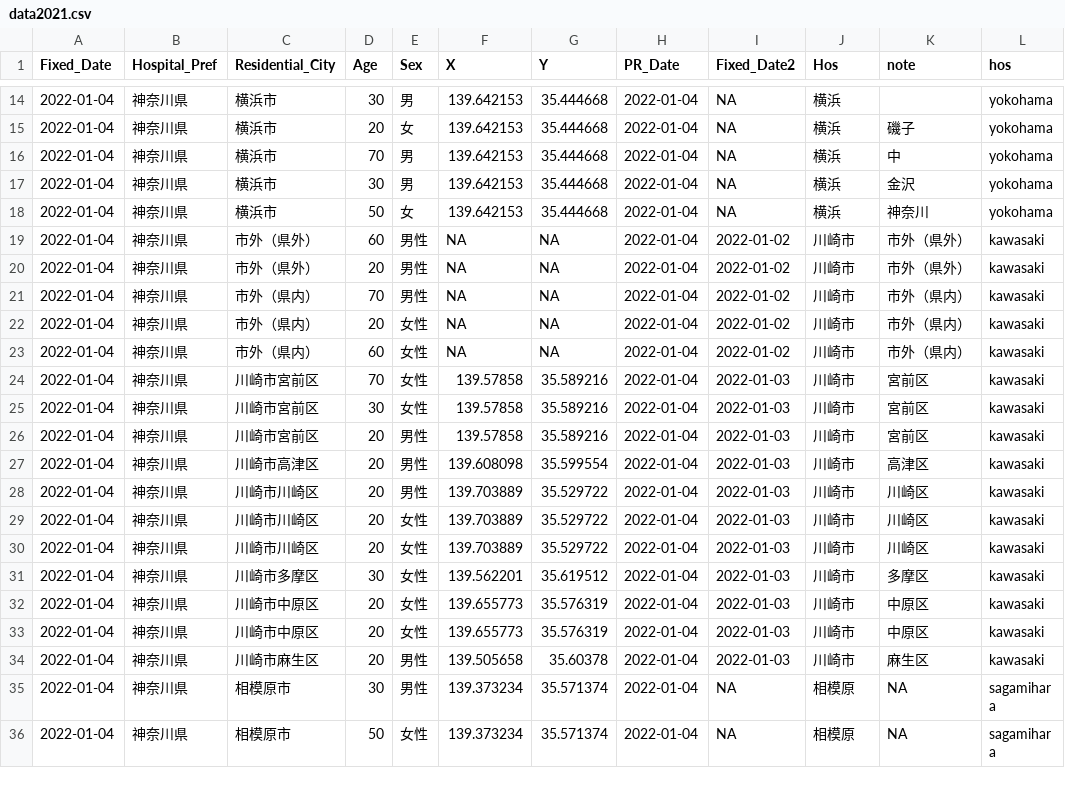
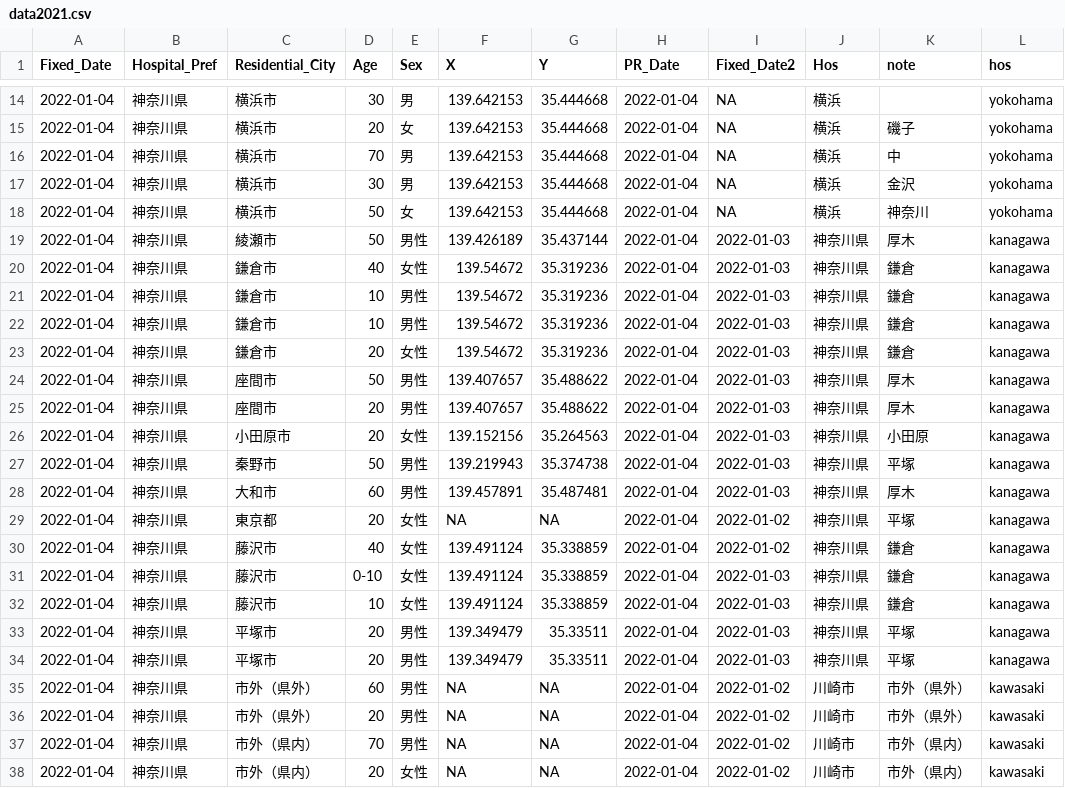
Before and after one commit to tanamym/covid19_colopressmap_isehara, a CSV file: data2021.csv, drawn as a sheet; only a part is shown, gaps mark what is left out; the shorter side is filled out with more unchanged rows; the diff names each change by its address in the sheet, - before the commit and + after, or states it on an @@ line.

Commit message:
Add files via upload

```diff
--- a/data2021.csv
+++ b/data2021.csv
+row 19: 2022-01-04 | 神奈川県 | 綾瀬市 | 50 | 男性 | 139.426189 | 35.437144 | 2022-01-04 | 2022-01-03 | 神奈川県 | 厚木 | kanagawa
+row 20: 2022-01-04 | 神奈川県 | 鎌倉市 | 40 | 女性 | 139.54672 | 35.319236 | 2022-01-04 | 2022-01-03 | 神奈川県 | 鎌倉 | kanagawa
+row 21: 2022-01-04 | 神奈川県 | 鎌倉市 | 10 | 男性 | 139.54672 | 35.319236 | 2022-01-04 | 2022-01-03 | 神奈川県 | 鎌倉 | kanagawa
+row 22: 2022-01-04 | 神奈川県 | 鎌倉市 | 10 | 男性 | 139.54672 | 35.319236 | 2022-01-04 | 2022-01-03 | 神奈川県 | 鎌倉 | kanagawa
+row 23: 2022-01-04 | 神奈川県 | 鎌倉市 | 20 | 女性 | 139.54672 | 35.319236 | 2022-01-04 | 2022-01-03 | 神奈川県 | 鎌倉 | kanagawa
+row 24: 2022-01-04 | 神奈川県 | 座間市 | 50 | 男性 | 139.407657 | 35.488622 | 2022-01-04 | 2022-01-03 | 神奈川県 | 厚木 | kanagawa
+row 25: 2022-01-04 | 神奈川県 | 座間市 | 20 | 男性 | 139.407657 | 35.488622 | 2022-01-04 | 2022-01-03 | 神奈川県 | 厚木 | kanagawa
+row 26: 2022-01-04 | 神奈川県 | 小田原市 | 20 | 女性 | 139.152156 | 35.264563 | 2022-01-04 | 2022-01-03 | 神奈川県 | 小田原 | kanagawa
+row 27: 2022-01-04 | 神奈川県 | 秦野市 | 50 | 男性 | 139.219943 | 35.374738 | 2022-01-04 | 2022-01-03 | 神奈川県 | 平塚 | kanagawa
+row 28: 2022-01-04 | 神奈川県 | 大和市 | 60 | 男性 | 139.457891 | 35.487481 | 2022-01-04 | 2022-01-03 | 神奈川県 | 厚木 | kanagawa
+row 29: 2022-01-04 | 神奈川県 | 東京都 | 20 | 女性 | NA | NA | 2022-01-04 | 2022-01-02 | 神奈川県 | 平塚 | kanagawa
+row 30: 2022-01-04 | 神奈川県 | 藤沢市 | 40 | 女性 | 139.491124 | 35.338859 | 2022-01-04 | 2022-01-02 | 神奈川県 | 鎌倉 | kanagawa
+row 31: 2022-01-04 | 神奈川県 | 藤沢市 | 0-10 | 女性 | 139.491124 | 35.338859 | 2022-01-04 | 2022-01-03 | 神奈川県 | 鎌倉 | kanagawa
+row 32: 2022-01-04 | 神奈川県 | 藤沢市 | 10 | 女性 | 139.491124 | 35.338859 | 2022-01-04 | 2022-01-03 | 神奈川県 | 鎌倉 | kanagawa
+row 33: 2022-01-04 | 神奈川県 | 平塚市 | 20 | 男性 | 139.349479 | 35.33511 | 2022-01-04 | 2022-01-03 | 神奈川県 | 平塚 | kanagawa
+row 34: 2022-01-04 | 神奈川県 | 平塚市 | 20 | 男性 | 139.349479 | 35.33511 | 2022-01-04 | 2022-01-03 | 神奈川県 | 平塚 | kanagawa
```
